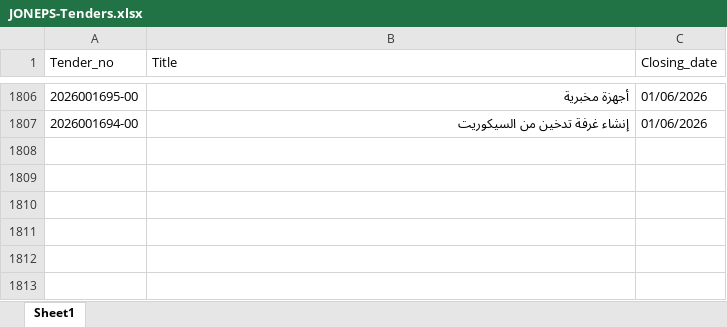
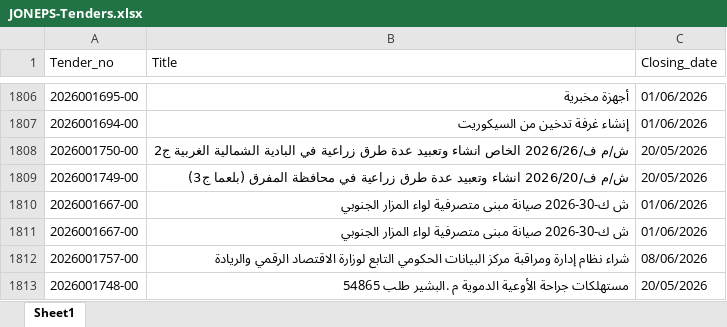
Before and after one commit to AliSaleh-analyst/JONEPS-Web-Scraping, an Excel workbook: JONEPS-Tenders.xlsx, sheet Sheet1, drawn as a sheet; only a part is shown, gaps mark what is left out; values as stored, in another font and other column widths than the file's, no borders; the diff covers the shown part only; the diff names each change by its address in the sheet, - before the commit and + after, or states it on an @@ line.

```diff
--- a/JONEPS-Tenders.xlsx (sheet Sheet1)
+++ b/JONEPS-Tenders.xlsx (sheet Sheet1)
+row 1808: 2026001750-00 | ش/م ف/2026/26 الخاص انشاء وتعبيد عدة طرق زراعية في البادية الشمالية الغربية ج2 | 20/05/2026
+row 1809: 2026001749-00 | ش/م ف/2026/20 انشاء وتعبيد عدة طرق زراعية في محافظة المفرق (بلعما ج3) | 20/05/2026
+row 1810: 2026001667-00 | ش ك-30-2026 صيانة مبنى متصرفية لواء المزار الجنوبي | 01/06/2026
+row 1811: 2026001667-00 | ش ك-30-2026 صيانة مبنى متصرفية لواء المزار الجنوبي | 01/06/2026
+row 1812: 2026001757-00 | شراء نظام إدارة ومراقبة مركز البيانات الحكومي التابع لوزارة الاقتصاد الرقمي والريادة | 08/06/2026
+row 1813: 2026001748-00 | مستهلكات جراحة الأوعية الدموية م .البشير طلب 54865 | 20/05/2026
```
Also changed, not shown: 6 added rows elsewhere in this sheet.
